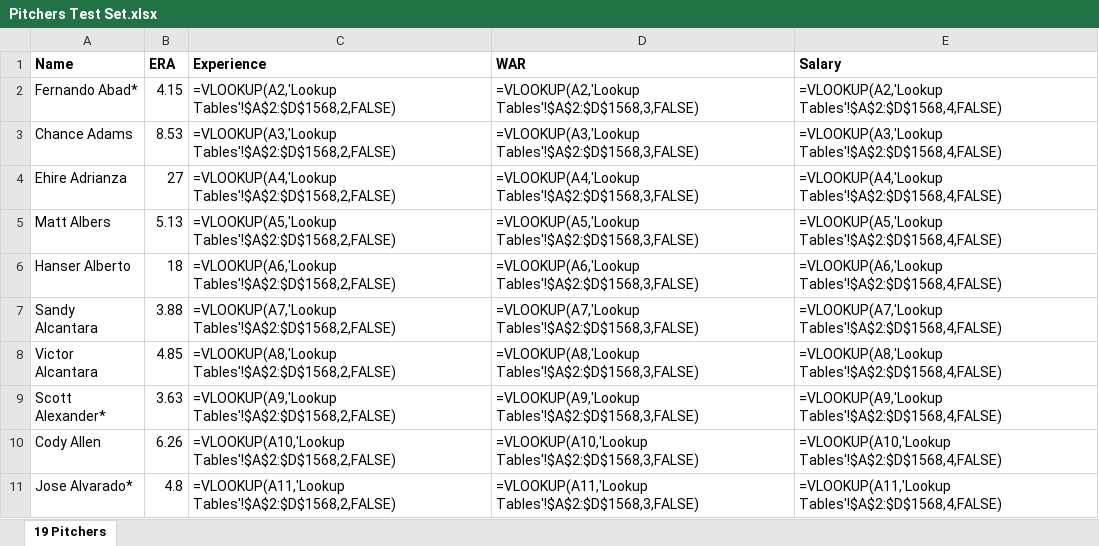
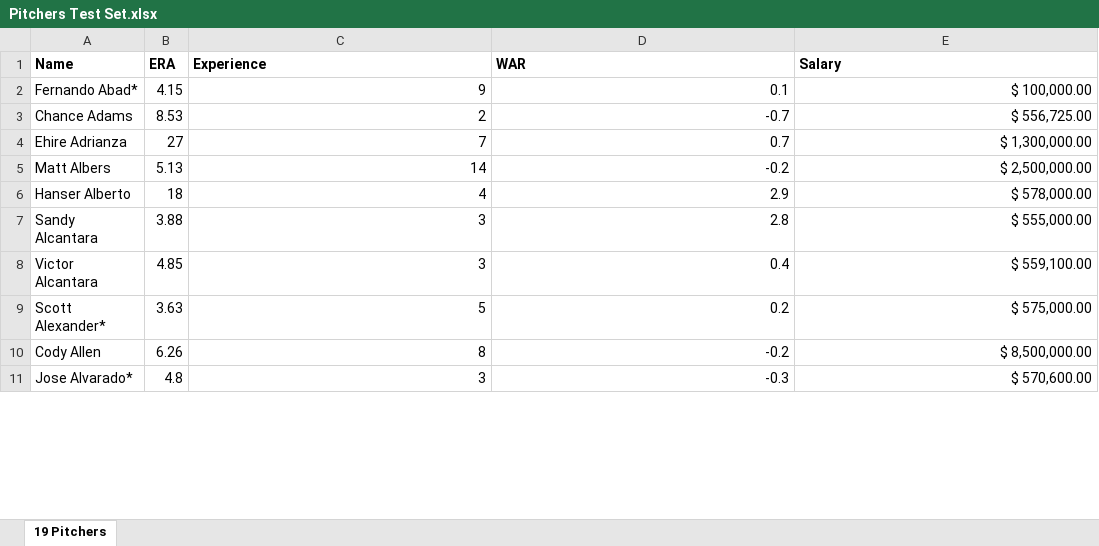
Before and after one commit to DS3001-Team-WHZM/GroupProject, an Excel workbook: Pitchers Test Set.xlsx, sheet 19 Pitchers, drawn as a sheet; only a part is shown; values as stored, in another font and other column widths than the file's, no borders; formulas are shown in place of their values; the diff covers the shown part only; the diff names each change by its address in the sheet, - before the commit and + after, or states it on an @@ line.

```diff
--- a/Pitchers Test Set.xlsx (sheet 19 Pitchers)
+++ b/Pitchers Test Set.xlsx (sheet 19 Pitchers)
-C2 (Experience): =VLOOKUP(A2,'Lookup Tables'!$A$2:$D$1568,2,FALSE)
+C2 (Experience): 9
-D2 (WAR): =VLOOKUP(A2,'Lookup Tables'!$A$2:$D$1568,3,FALSE)
+D2 (WAR): 0.1
-E2 (Salary): =VLOOKUP(A2,'Lookup Tables'!$A$2:$D$1568,4,FALSE)
+E2 (Salary): $ 100,000.00
-C3 (Experience): =VLOOKUP(A3,'Lookup Tables'!$A$2:$D$1568,2,FALSE)
+C3 (Experience): 2
-D3 (WAR): =VLOOKUP(A3,'Lookup Tables'!$A$2:$D$1568,3,FALSE)
+D3 (WAR): -0.7
-E3 (Salary): =VLOOKUP(A3,'Lookup Tables'!$A$2:$D$1568,4,FALSE)
+E3 (Salary): $ 556,725.00
-C4 (Experience): =VLOOKUP(A4,'Lookup Tables'!$A$2:$D$1568,2,FALSE)
+C4 (Experience): 7
-D4 (WAR): =VLOOKUP(A4,'Lookup Tables'!$A$2:$D$1568,3,FALSE)
+D4 (WAR): 0.7
-E4 (Salary): =VLOOKUP(A4,'Lookup Tables'!$A$2:$D$1568,4,FALSE)
+E4 (Salary): $ 1,300,000.00
-C5 (Experience): =VLOOKUP(A5,'Lookup Tables'!$A$2:$D$1568,2,FALSE)
+C5 (Experience): 14
-D5 (WAR): =VLOOKUP(A5,'Lookup Tables'!$A$2:$D$1568,3,FALSE)
+D5 (WAR): -0.2
-E5 (Salary): =VLOOKUP(A5,'Lookup Tables'!$A$2:$D$1568,4,FALSE)
+E5 (Salary): $ 2,500,000.00
-C6 (Experience): =VLOOKUP(A6,'Lookup Tables'!$A$2:$D$1568,2,FALSE)
+C6 (Experience): 4
-D6 (WAR): =VLOOKUP(A6,'Lookup Tables'!$A$2:$D$1568,3,FALSE)
+D6 (WAR): 2.9
-E6 (Salary): =VLOOKUP(A6,'Lookup Tables'!$A$2:$D$1568,4,FALSE)
+E6 (Salary): $ 578,000.00
-C7 (Experience): =VLOOKUP(A7,'Lookup Tables'!$A$2:$D$1568,2,FALSE)
+C7 (Experience): 3
-D7 (WAR): =VLOOKUP(A7,'Lookup Tables'!$A$2:$D$1568,3,FALSE)
+D7 (WAR): 2.8
-E7 (Salary): =VLOOKUP(A7,'Lookup Tables'!$A$2:$D$1568,4,FALSE)
+E7 (Salary): $ 555,000.00
-C8 (Experience): =VLOOKUP(A8,'Lookup Tables'!$A$2:$D$1568,2,FALSE)
+C8 (Experience): 3
-D8 (WAR): =VLOOKUP(A8,'Lookup Tables'!$A$2:$D$1568,3,FALSE)
+D8 (WAR): 0.4
-E8 (Salary): =VLOOKUP(A8,'Lookup Tables'!$A$2:$D$1568,4,FALSE)
+E8 (Salary): $ 559,100.00
-C9 (Experience): =VLOOKUP(A9,'Lookup Tables'!$A$2:$D$1568,2,FALSE)
+C9 (Experience): 5
-D9 (WAR): =VLOOKUP(A9,'Lookup Tables'!$A$2:$D$1568,3,FALSE)
+D9 (WAR): 0.2
-E9 (Salary): =VLOOKUP(A9,'Lookup Tables'!$A$2:$D$1568,4,FALSE)
+E9 (Salary): $ 575,000.00
-C10 (Experience): =VLOOKUP(A10,'Lookup Tables'!$A$2:$D$1568,2,FALSE)
+C10 (Experience): 8
-D10 (WAR): =VLOOKUP(A10,'Lookup Tables'!$A$2:$D$1568,3,FALSE)
+D10 (WAR): -0.2
-E10 (Salary): =VLOOKUP(A10,'Lookup Tables'!$A$2:$D$1568,4,FALSE)
+E10 (Salary): $ 8,500,000.00
-C11 (Experience): =VLOOKUP(A11,'Lookup Tables'!$A$2:$D$1568,2,FALSE)
+C11 (Experience): 3
-D11 (WAR): =VLOOKUP(A11,'Lookup Tables'!$A$2:$D$1568,3,FALSE)
+D11 (WAR): -0.3
-E11 (Salary): =VLOOKUP(A11,'Lookup Tables'!$A$2:$D$1568,4,FALSE)
+E11 (Salary): $ 570,600.00
```
Also changed, not shown: 1494 edited cells elsewhere in this sheet, Position Players Test Set.xlsx, 2 other files.
